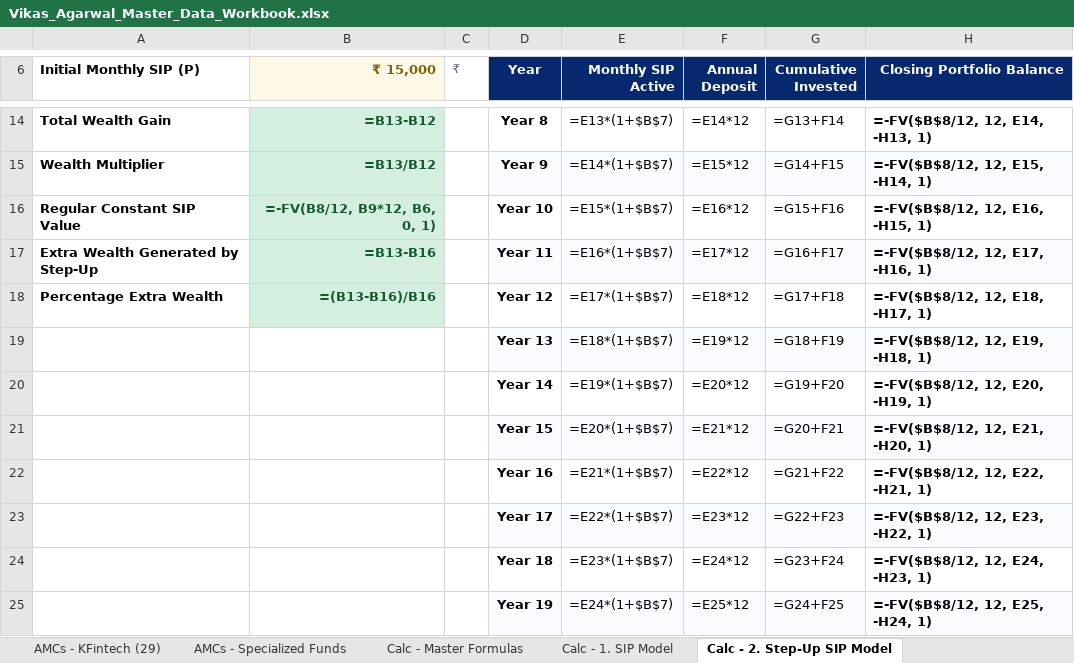
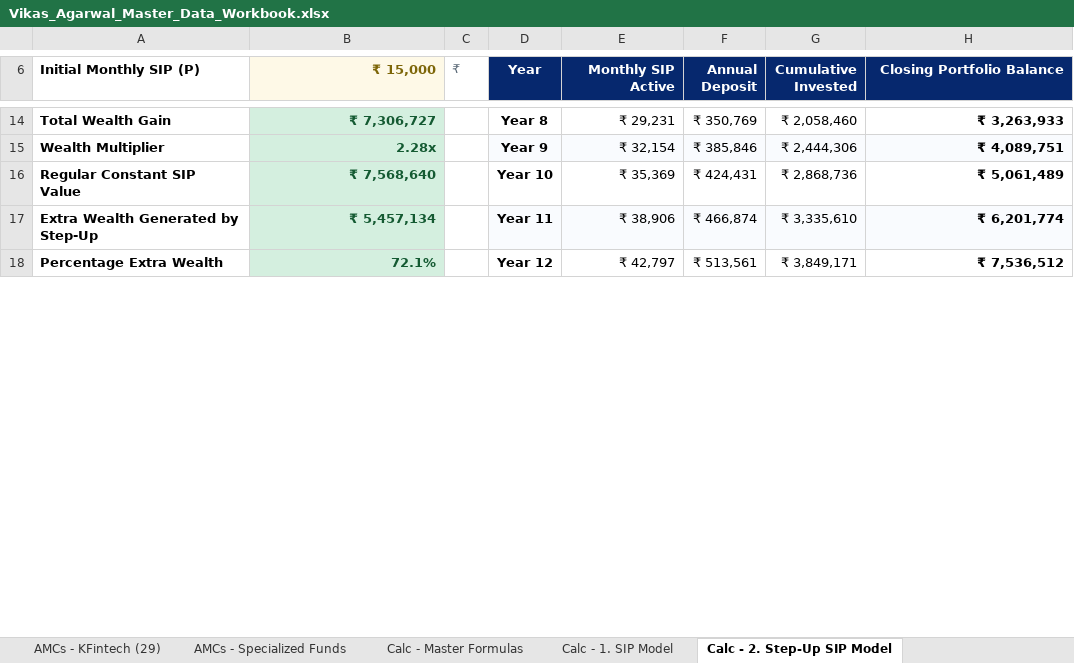
Before and after one commit to ipvishal5-ship-it/investwithvikas, an Excel workbook: Vikas_Agarwal_Master_Data_Workbook.xlsx, sheet Calc - 2. Step-Up SIP Model, drawn as a sheet; only a part is shown, gaps mark what is left out; values as stored, in another font and other column widths than the file's, no borders; formulas without a stored value are shown as written; removed rows and columns are numbered as before the commit, all else as after; the diff covers the shown part only; the diff names each change by its address in the sheet, - before the commit and + after, or states it on an @@ line.

Commit message:
fix(docs,excel): fix Step-Up SIP Excel formulas, cache calculated values, fix Delay Period date cell, and clean all client documentation

```diff
--- a/Vikas_Agarwal_Master_Data_Workbook.xlsx (sheet Calc - 2. Step-Up SIP Model)
+++ b/Vikas_Agarwal_Master_Data_Workbook.xlsx (sheet Calc - 2. Step-Up SIP Model)
-B14 (₹ 15,000): =B13-B12
+B14 (₹ 15,000): ₹ 7,306,727
-E14 (Monthly SIP Active): =E13*(1+$B$7)
+E14 (Monthly SIP Active): ₹ 29,231
-F14 (Annual Deposit): =E14*12
+F14 (Annual Deposit): ₹ 350,769
-G14 (Cumulative Invested): =G13+F14
+G14 (Cumulative Invested): ₹ 2,058,460
-H14 (Closing Portfolio Balance): =-FV($B$8/12, 12, E14, -H13, 1)
+H14 (Closing Portfolio Balance): ₹ 3,263,933
-B15 (₹ 15,000): =B13/B12
+B15 (₹ 15,000): 2.28x
-E15 (Monthly SIP Active): =E14*(1+$B$7)
+E15 (Monthly SIP Active): ₹ 32,154
-F15 (Annual Deposit): =E15*12
+F15 (Annual Deposit): ₹ 385,846
-G15 (Cumulative Invested): =G14+F15
+G15 (Cumulative Invested): ₹ 2,444,306
-H15 (Closing Portfolio Balance): =-FV($B$8/12, 12, E15, -H14, 1)
+H15 (Closing Portfolio Balance): ₹ 4,089,751
-B16 (₹ 15,000): =-FV(B8/12, B9*12, B6, 0, 1)
+B16 (₹ 15,000): ₹ 7,568,640
-E16 (Monthly SIP Active): =E15*(1+$B$7)
+E16 (Monthly SIP Active): ₹ 35,369
-F16 (Annual Deposit): =E16*12
+F16 (Annual Deposit): ₹ 424,431
-G16 (Cumulative Invested): =G15+F16
+G16 (Cumulative Invested): ₹ 2,868,736
-H16 (Closing Portfolio Balance): =-FV($B$8/12, 12, E16, -H15, 1)
+H16 (Closing Portfolio Balance): ₹ 5,061,489
-B17 (₹ 15,000): =B13-B16
+B17 (₹ 15,000): ₹ 5,457,134
-E17 (Monthly SIP Active): =E16*(1+$B$7)
+E17 (Monthly SIP Active): ₹ 38,906
-F17 (Annual Deposit): =E17*12
+F17 (Annual Deposit): ₹ 466,874
-G17 (Cumulative Invested): =G16+F17
+G17 (Cumulative Invested): ₹ 3,335,610
-H17 (Closing Portfolio Balance): =-FV($B$8/12, 12, E17, -H16, 1)
+H17 (Closing Portfolio Balance): ₹ 6,201,774
-B18 (₹ 15,000): =(B13-B16)/B16
+B18 (₹ 15,000): 72.1%
-E18 (Monthly SIP Active): =E17*(1+$B$7)
+E18 (Monthly SIP Active): ₹ 42,797
-F18 (Annual Deposit): =E18*12
+F18 (Annual Deposit): ₹ 513,561
-G18 (Cumulative Invested): =G17+F18
+G18 (Cumulative Invested): ₹ 3,849,171
-H18 (Closing Portfolio Balance): =-FV($B$8/12, 12, E18, -H17, 1)
+H18 (Closing Portfolio Balance): ₹ 7,536,512
-row 19:  |  |  | Year 13 | =E18*(1+$B$7) | =E19*12 | =G18+F19 | =-FV($B$8/12, 12, E19, -H18, 1)
-row 20:  |  |  | Year 14 | =E19*(1+$B$7) | =E20*12 | =G19+F20 | =-FV($B$8/12, 12, E20, -H19, 1)
-row 21:  |  |  | Year 15 | =E20*(1+$B$7) | =E21*12 | =G20+F21 | =-FV($B$8/12, 12, E21, -H20, 1)
-row 22:  |  |  | Year 16 | =E21*(1+$B$7) | =E22*12 | =G21+F22 | =-FV($B$8/12, 12, E22, -H21, 1)
-row 23:  |  |  | Year 17 | =E22*(1+$B$7) | =E23*12 | =G22+F23 | =-FV($B$8/12, 12, E23, -H22, 1)
-row 24:  |  |  | Year 18 | =E23*(1+$B$7) | =E24*12 | =G23+F24 | =-FV($B$8/12, 12, E24, -H23, 1)
-row 25:  |  |  | Year 19 | =E24*(1+$B$7) | =E25*12 | =G24+F25 | =-FV($B$8/12, 12, E25, -H24, 1)
```
Also changed, not shown: 14 added rows, 7 removed rows and 26 edited cells elsewhere in this sheet, sheet Calc - 3. Lumpsum Model, sheet Calc - 1. SIP Model, sheet Calc - 4. Retirement Model, sheet Calc - Master Formulas, 1 other file.
